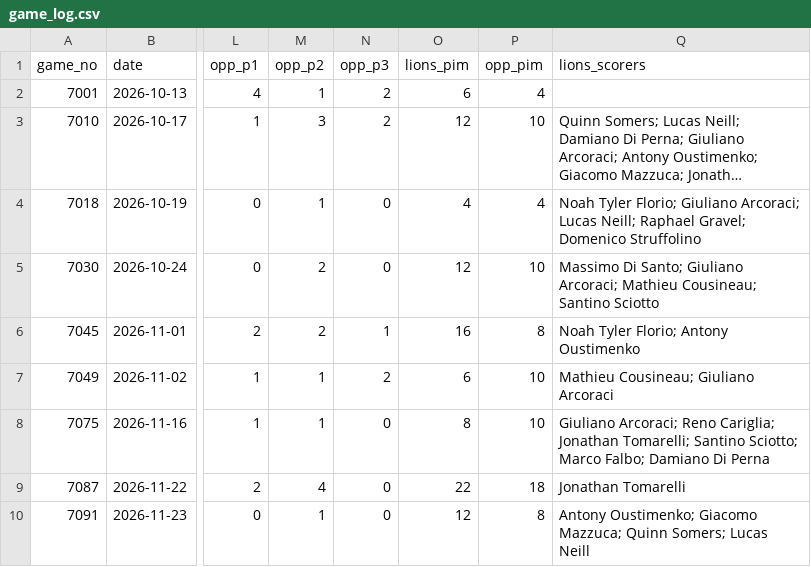
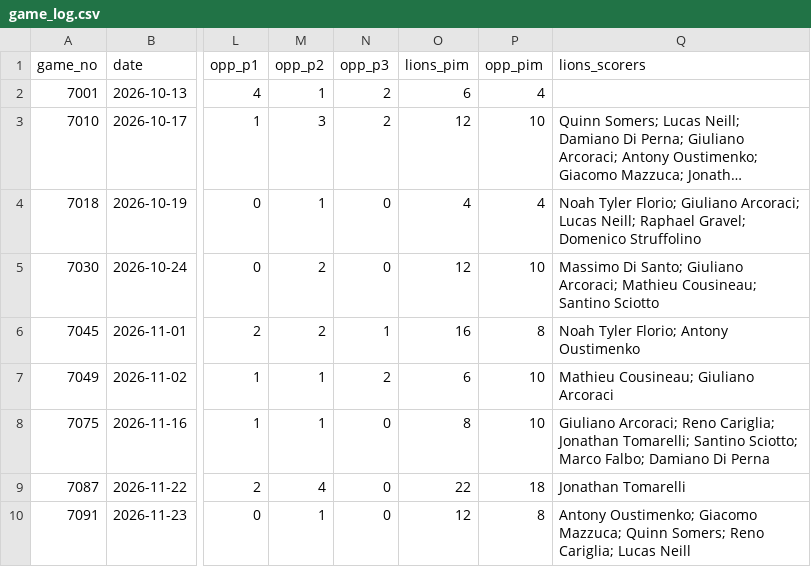
Before and after one commit to Lasallelions/lasallelions.github.io, a CSV file: data/game_log.csv, drawn as a sheet; only a part is shown, gaps mark what is left out; long unchanged cells end in …; the diff names each change by its address in the sheet, - before the commit and + after, or states it on an @@ line.

```diff
--- a/data/game_log.csv
+++ b/data/game_log.csv
-Q10 (lions_scorers): …Quinn Somers; Lucas Neill
+Q10 (lions_scorers): …Quinn Somers; Reno Cariglia; Lucas Neill
```
Also changed, not shown: data/league_players.csv, data/player_games.csv, 4 other files.
